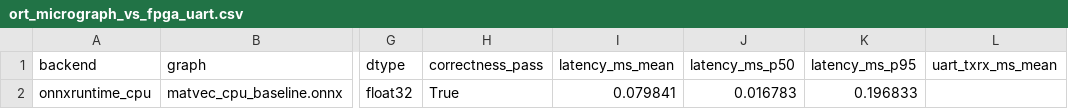
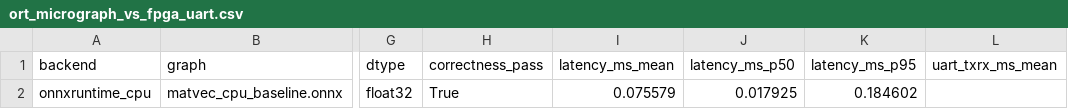
Before and after one commit to snowman0919/sllm-fpga-decode-accelerator, a CSV file: dist/ai_accel_paper/paper_assets/tables/ort_micrograph_vs_fpga_uart.csv, drawn as a sheet; only a part is shown, gaps mark what is left out; the diff names each change by its address in the sheet, - before the commit and + after, or states it on an @@ line.

```diff
--- a/dist/ai_accel_paper/paper_assets/tables/ort_micrograph_vs_fpga_uart.csv
+++ b/dist/ai_accel_paper/paper_assets/tables/ort_micrograph_vs_fpga_uart.csv
-I2 (latency_ms_mean): 0.079841
+I2 (latency_ms_mean): 0.075579
-J2 (latency_ms_p50): 0.016783
+J2 (latency_ms_p50): 0.017925
-K2 (latency_ms_p95): 0.196833
+K2 (latency_ms_p95): 0.184602
```
Also changed, not shown: dist/ai_accel_paper/paper_assets/tables/fpga_uart_primitive_benchmark.csv, 44 other files.
